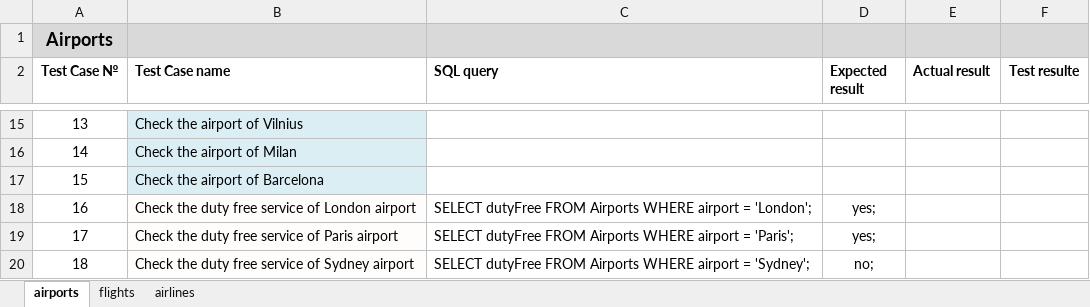
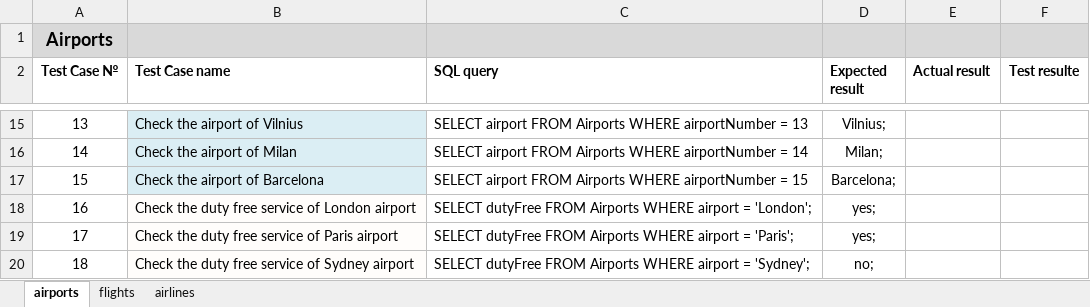
Before and after one commit to Avedon-007/TestGitRepo, an Excel workbook: AndyTEST/Libs/SimpleScenariosChecklist_02.xlsx, sheet airports, drawn as a sheet; only a part is shown, gaps mark what is left out; values as stored, in another font and other column widths than the file's, no borders; the diff covers the shown part only; the diff names each change by its address in the sheet, - before the commit and + after, or states it on an @@ line.

```diff
--- a/AndyTEST/Libs/SimpleScenariosChecklist_02.xlsx (sheet airports)
+++ b/AndyTEST/Libs/SimpleScenariosChecklist_02.xlsx (sheet airports)
-C15 (SQL query): (empty)
+C15 (SQL query): SELECT airport FROM Airports WHERE airportNumber = 13
-D15 (Expected result): (empty)
+D15 (Expected result): Vilnius;
-C16 (SQL query): (empty)
+C16 (SQL query): SELECT airport FROM Airports WHERE airportNumber = 14
-D16 (Expected result): (empty)
+D16 (Expected result): Milan;
-C17 (SQL query): (empty)
+C17 (SQL query): SELECT airport FROM Airports WHERE airportNumber = 15
-D17 (Expected result): (empty)
+D17 (Expected result): Barcelona;
```
Also changed, not shown: 25 edited cells, cell formats and merged cells elsewhere in this sheet, sheet airlines, 13 other files.
